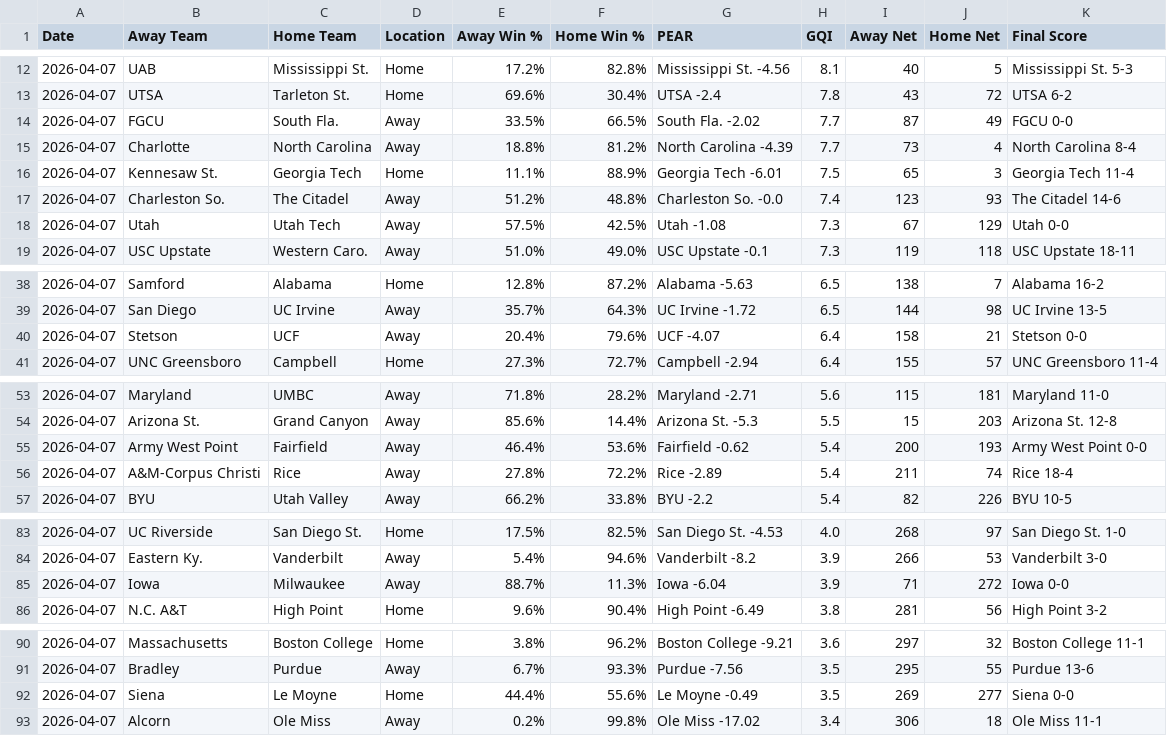
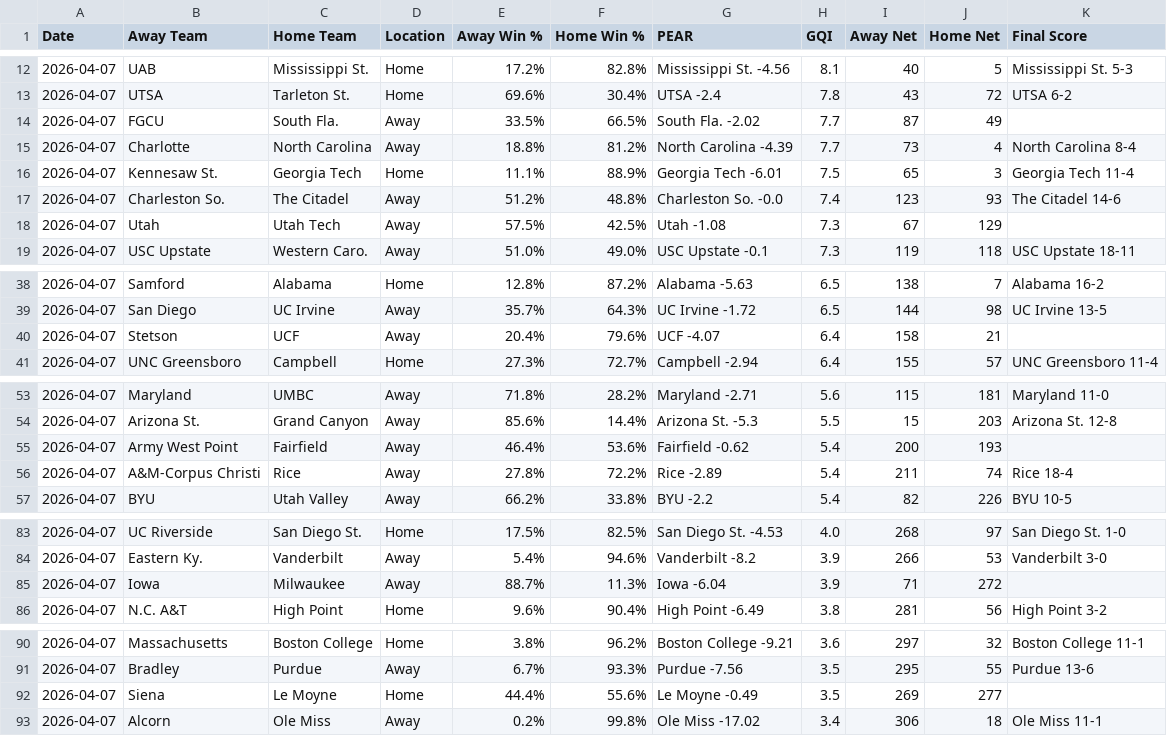
Before and after one commit to seth77777778/College-Baseball-Analytics, a CSV file: College Baseball Games/cbase_games_2026-04-07.csv, drawn as a sheet; only a part is shown, gaps mark what is left out.

Commit message:
Update cbase_games_2026-04-07.csv

```diff
--- a/College Baseball Games/cbase_games_2026-04-07.csv
+++ b/College Baseball Games/cbase_games_2026-04-07.csv
@@ -13,3 +13,3 @@ Date,Away Team,Home Team,Location,Away Win %,Home Win %,PEAR,GQI,Away Net,Home N
 2026-04-07,UTSA,Tarleton St.,Home,69.6%,30.4%,UTSA -2.4,7.8,43,72,UTSA 6-2
-2026-04-07,FGCU,South Fla.,Away,33.5%,66.5%,South Fla. -2.02,7.7,87,49,FGCU 0-0
+2026-04-07,FGCU,South Fla.,Away,33.5%,66.5%,South Fla. -2.02,7.7,87,49,
 2026-04-07,Charlotte,North Carolina,Away,18.8%,81.2%,North Carolina -4.39,7.7,73,4,North Carolina 8-4
@@ -17,3 +17,3 @@ Date,Away Team,Home Team,Location,Away Win %,Home Win %,PEAR,GQI,Away Net,Home N
 2026-04-07,Charleston So.,The Citadel,Away,51.2%,48.8%,Charleston So. -0.0,7.4,123,93,The Citadel 14-6
-2026-04-07,Utah,Utah Tech,Away,57.5%,42.5%,Utah -1.08,7.3,67,129,Utah 0-0
+2026-04-07,Utah,Utah Tech,Away,57.5%,42.5%,Utah -1.08,7.3,67,129,
 2026-04-07,USC Upstate,Western Caro.,Away,51.0%,49.0%,USC Upstate -0.1,7.3,119,118,USC Upstate 18-11
@@ -39,3 +39,3 @@ Date,Away Team,Home Team,Location,Away Win %,Home Win %,PEAR,GQI,Away Net,Home N
 2026-04-07,San Diego,UC Irvine,Away,35.7%,64.3%,UC Irvine -1.72,6.5,144,98,UC Irvine 13-5
-2026-04-07,Stetson,UCF,Away,20.4%,79.6%,UCF -4.07,6.4,158,21,Stetson 0-0
+2026-04-07,Stetson,UCF,Away,20.4%,79.6%,UCF -4.07,6.4,158,21,
 2026-04-07,UNC Greensboro,Campbell,Home,27.3%,72.7%,Campbell -2.94,6.4,155,57,UNC Greensboro 11-4
@@ -54,3 +54,3 @@ Date,Away Team,Home Team,Location,Away Win %,Home Win %,PEAR,GQI,Away Net,Home N
 2026-04-07,Arizona St.,Grand Canyon,Away,85.6%,14.4%,Arizona St. -5.3,5.5,15,203,Arizona St. 12-8
-2026-04-07,Army West Point,Fairfield,Away,46.4%,53.6%,Fairfield -0.62,5.4,200,193,Army West Point 0-0
+2026-04-07,Army West Point,Fairfield,Away,46.4%,53.6%,Fairfield -0.62,5.4,200,193,
 2026-04-07,A&M-Corpus Christi,Rice,Away,27.8%,72.2%,Rice -2.89,5.4,211,74,Rice 18-4
@@ -84,3 +84,3 @@ Date,Away Team,Home Team,Location,Away Win %,Home Win %,PEAR,GQI,Away Net,Home N
 2026-04-07,Eastern Ky.,Vanderbilt,Away,5.4%,94.6%,Vanderbilt -8.2,3.9,266,53,Vanderbilt 3-0
-2026-04-07,Iowa,Milwaukee,Away,88.7%,11.3%,Iowa -6.04,3.9,71,272,Iowa 0-0
+2026-04-07,Iowa,Milwaukee,Away,88.7%,11.3%,Iowa -6.04,3.9,71,272,
 2026-04-07,N.C. A&T,High Point,Home,9.6%,90.4%,High Point -6.49,3.8,281,56,High Point 3-2
@@ -91,3 +91,3 @@ Date,Away Team,Home Team,Location,Away Win %,Home Win %,PEAR,GQI,Away Net,Home N
 2026-04-07,Bradley,Purdue,Away,6.7%,93.3%,Purdue -7.56,3.5,295,55,Purdue 13-6
-2026-04-07,Siena,Le Moyne,Home,44.4%,55.6%,Le Moyne -0.49,3.5,269,277,Siena 0-0
+2026-04-07,Siena,Le Moyne,Home,44.4%,55.6%,Le Moyne -0.49,3.5,269,277,
 2026-04-07,Alcorn,Ole Miss,Away,0.2%,99.8%,Ole Miss -17.02,3.4,306,18,Ole Miss 11-1
```
